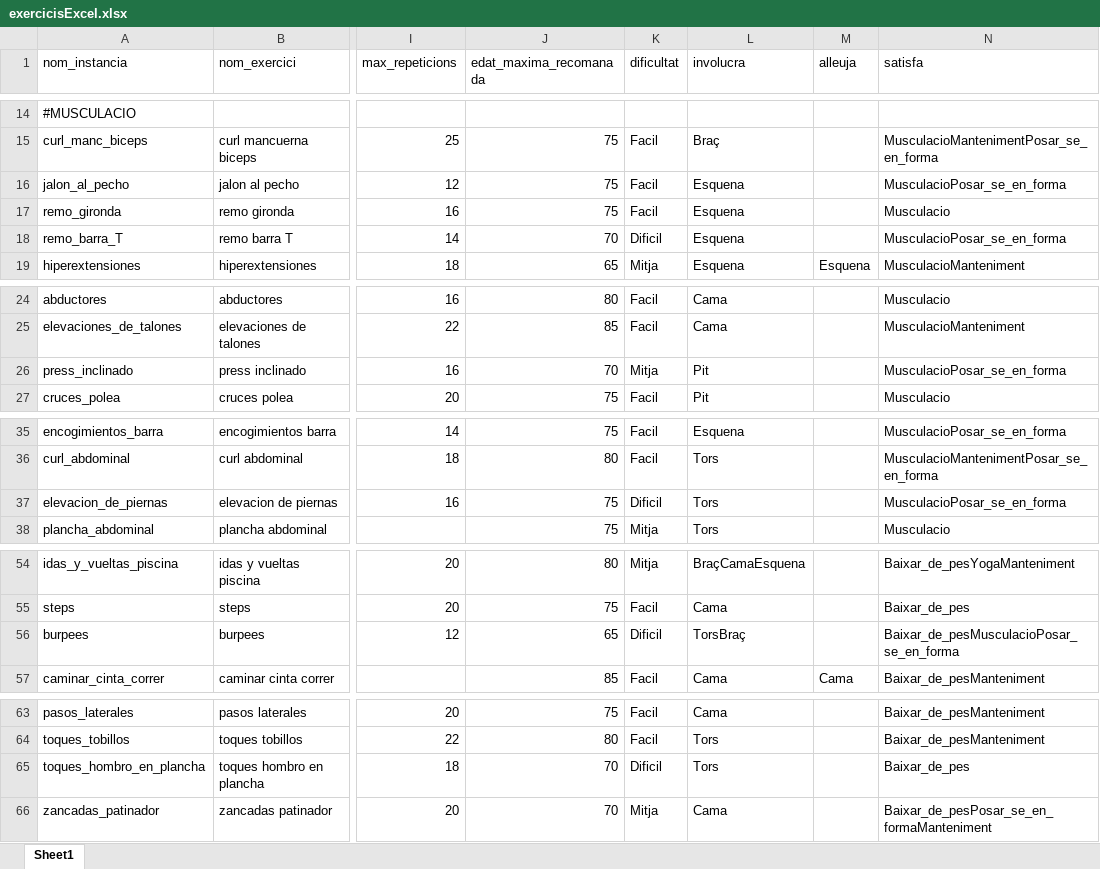
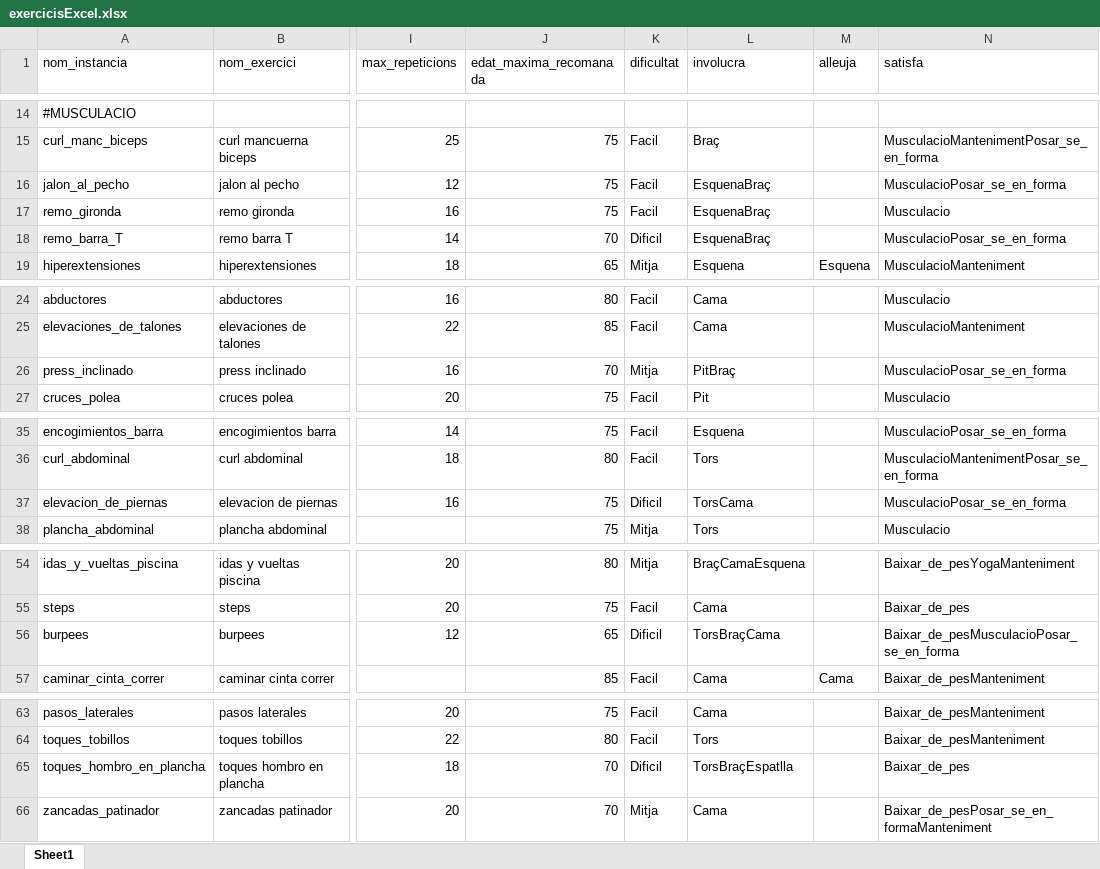
Before and after one commit to PauMayench/sbc-gym-routine-recommender, an Excel workbook: exercices_to_clips/exercicisExcel.xlsx, sheet Sheet1, drawn as a sheet; only a part is shown, gaps mark what is left out; values as stored, in another font and other column widths than the file's, no borders; charts and pictures not drawn; the diff covers the shown part only; the diff names each change by its address in the sheet, - before the commit and + after, or states it on an @@ line.

```diff
--- a/exercices_to_clips/exercicisExcel.xlsx (sheet Sheet1)
+++ b/exercices_to_clips/exercicisExcel.xlsx (sheet Sheet1)
-L16:L18 (involucra): Esquena
+L16:L18 (involucra): EsquenaBraç
-L26 (involucra): Pit
+L26 (involucra): PitBraç
-L37 (involucra): Tors
+L37 (involucra): TorsCama
-L56 (involucra): TorsBraç
+L56 (involucra): TorsBraçCama
-L65 (involucra): Tors
+L65 (involucra): TorsBraçEspatlla
```
Also changed, not shown: 2 edited cells elsewhere in this sheet, 1 other file.
